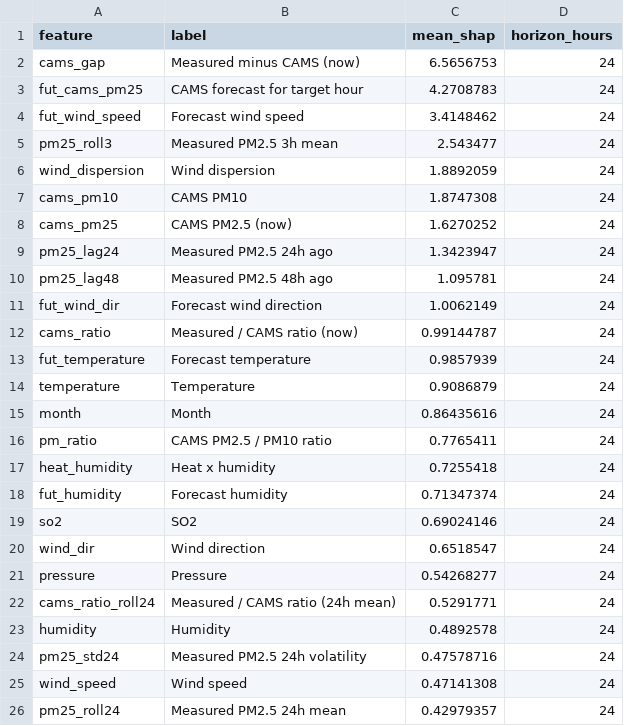
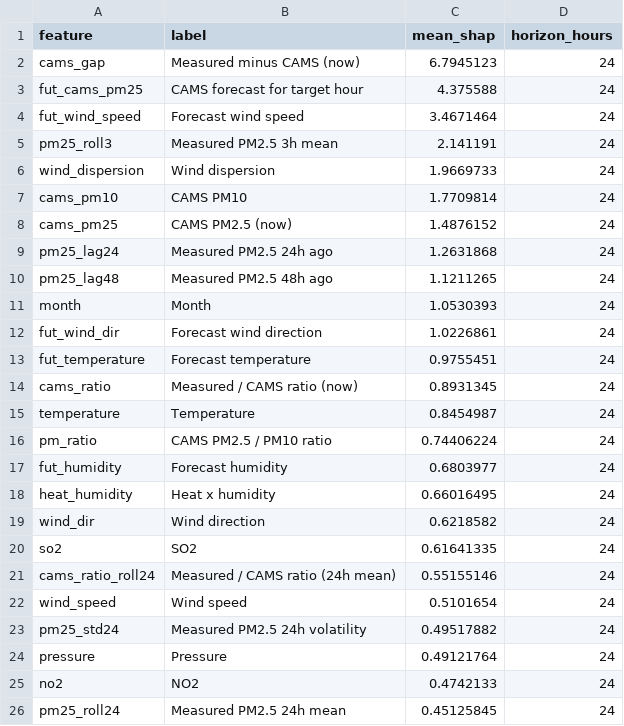
Before and after one commit to MufeedHaider/karachi-aqi-predictor, a CSV file: models/shap_importance.csv, drawn as a sheet; only a part is shown; the diff covers the shown part only.

```diff
--- a/models/shap_importance.csv
+++ b/models/shap_importance.csv
@@ -1,26 +1,26 @@
 feature,label,mean_shap,horizon_hours
-cams_gap,Measured minus CAMS (now),6.5656753,24
-fut_cams_pm25,CAMS forecast for target hour,4.2708783,24
-fut_wind_speed,Forecast wind speed,3.4148462,24
-pm25_roll3,Measured PM2.5 3h mean,2.543477,24
-wind_dispersion,Wind dispersion,1.8892059,24
-cams_pm10,CAMS PM10,1.8747308,24
-cams_pm25,CAMS PM2.5 (now),1.6270252,24
-pm25_lag24,Measured PM2.5 24h ago,1.3423947,24
-pm25_lag48,Measured PM2.5 48h ago,1.095781,24
-fut_wind_dir,Forecast wind direction,1.0062149,24
-cams_ratio,Measured / CAMS ratio (now),0.99144787,24
-fut_temperature,Forecast temperature,0.9857939,24
-temperature,Temperature,0.9086879,24
-month,Month,0.86435616,24
-pm_ratio,CAMS PM2.5 / PM10 ratio,0.7765411,24
-heat_humidity,Heat x humidity,0.7255418,24
-fut_humidity,Forecast humidity,0.71347374,24
-so2,SO2,0.69024146,24
-wind_dir,Wind direction,0.6518547,24
-pressure,Pressure,0.54268277,24
-cams_ratio_roll24,Measured / CAMS ratio (24h mean),0.5291771,24
-humidity,Humidity,0.4892578,24
-pm25_std24,Measured PM2.5 24h volatility,0.47578716,24
-wind_speed,Wind speed,0.47141308,24
-pm25_roll24,Measured PM2.5 24h mean,0.42979357,24
+cams_gap,Measured minus CAMS (now),6.7945123,24
+fut_cams_pm25,CAMS forecast for target hour,4.375588,24
+fut_wind_speed,Forecast wind speed,3.4671464,24
+pm25_roll3,Measured PM2.5 3h mean,2.141191,24
+wind_dispersion,Wind dispersion,1.9669733,24
+cams_pm10,CAMS PM10,1.7709814,24
+cams_pm25,CAMS PM2.5 (now),1.4876152,24
+pm25_lag24,Measured PM2.5 24h ago,1.2631868,24
+pm25_lag48,Measured PM2.5 48h ago,1.1211265,24
+month,Month,1.0530393,24
+fut_wind_dir,Forecast wind direction,1.0226861,24
+fut_temperature,Forecast temperature,0.9755451,24
+cams_ratio,Measured / CAMS ratio (now),0.8931345,24
+temperature,Temperature,0.8454987,24
+pm_ratio,CAMS PM2.5 / PM10 ratio,0.74406224,24
+fut_humidity,Forecast humidity,0.6803977,24
+heat_humidity,Heat x humidity,0.66016495,24
+wind_dir,Wind direction,0.6218582,24
+so2,SO2,0.61641335,24
+cams_ratio_roll24,Measured / CAMS ratio (24h mean),0.55155146,24
+wind_speed,Wind speed,0.5101654,24
+pm25_std24,Measured PM2.5 24h volatility,0.49517882,24
+pressure,Pressure,0.49121764,24
+no2,NO2,0.4742133,24
+pm25_roll24,Measured PM2.5 24h mean,0.45125845,24
```
Also changed, not shown: 7 added rows, 7 removed rows and 16 edited cells elsewhere in this file, data/forecast_72hr.csv, data/ground_history.csv, 5 other files.
